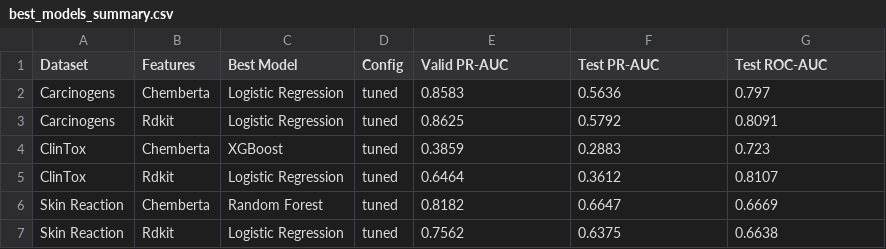
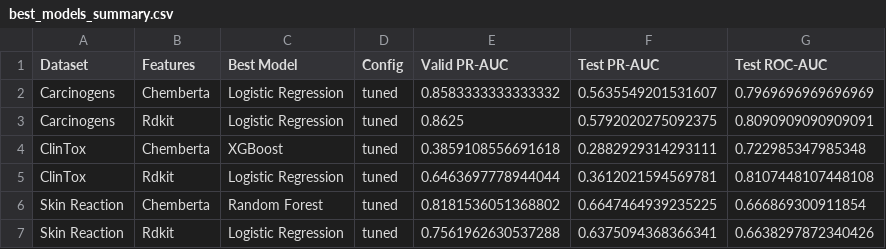
Before and after one commit to angelinatheodosi/drugxai, a CSV file: results/figures/best_models_summary.csv, drawn as a sheet.

```diff
--- a/results/figures/best_models_summary.csv
+++ b/results/figures/best_models_summary.csv
@@ -1,7 +1,7 @@
 Dataset,Features,Best Model,Config,Valid PR-AUC,Test PR-AUC,Test ROC-AUC
-Carcinogens,Chemberta,Logistic Regression,tuned,0.8583,0.5636,0.797
-Carcinogens,Rdkit,Logistic Regression,tuned,0.8625,0.5792,0.8091
-ClinTox,Chemberta,XGBoost,tuned,0.3859,0.2883,0.723
-ClinTox,Rdkit,Logistic Regression,tuned,0.6464,0.3612,0.8107
-Skin Reaction,Chemberta,Random Forest,tuned,0.8182,0.6647,0.6669
-Skin Reaction,Rdkit,Logistic Regression,tuned,0.7562,0.6375,0.6638
+Carcinogens,Chemberta,Logistic Regression,tuned,0.8583333333333332,0.5635549201531607,0.7969696969696969
+Carcinogens,Rdkit,Logistic Regression,tuned,0.8625,0.5792020275092375,0.8090909090909091
+ClinTox,Chemberta,XGBoost,tuned,0.3859108556691618,0.2882929314293111,0.722985347985348
+ClinTox,Rdkit,Logistic Regression,tuned,0.6463697778944044,0.3612021594569781,0.8107448107448108
+Skin Reaction,Chemberta,Random Forest,tuned,0.8181536051368802,0.6647464939235225,0.666869300911854
+Skin Reaction,Rdkit,Logistic Regression,tuned,0.7561962630537288,0.6375094368366341,0.6638297872340426
```
Also changed, not shown: results/evaluation/classification_report.csv, results/split_comparison_summary.csv, 10 other files.
